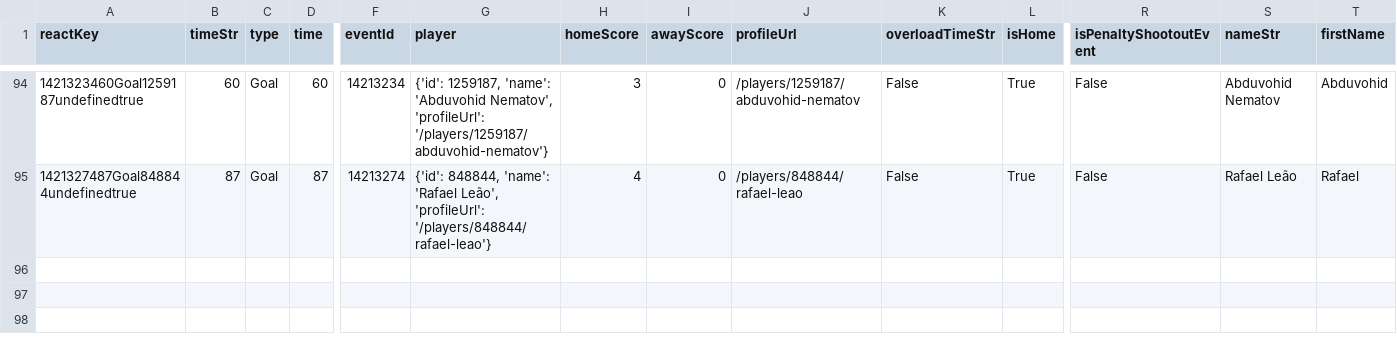
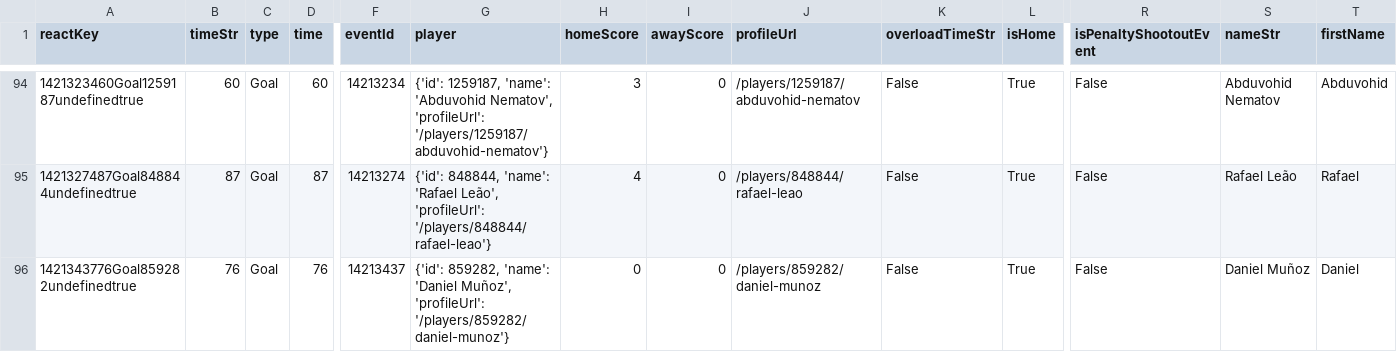
Before and after one commit to bolaxel/wcup26, a CSV file: goals/csv/homeScorers.csv, drawn as a sheet; only a part is shown, gaps mark what is left out; rows hold the shown columns only; the diff names each change by its address in the sheet, - before the commit and + after, or states it on an @@ line.

```diff
--- a/goals/csv/homeScorers.csv
+++ b/goals/csv/homeScorers.csv
+row 96: 1421343776Goal859282undefinedtrue | 76 | Goal | 76 | 14213437 | {'id': 859282, 'name': 'Daniel Muñoz', 'profileUrl': '/players/859282/daniel-munoz'} | 0 | 0 | /players/859282/daniel-munoz | False | True | False | Daniel Muñoz | Daniel
```
Also changed, not shown: matchStats/csv/fotmob_match_stats.csv, 3 other files.
